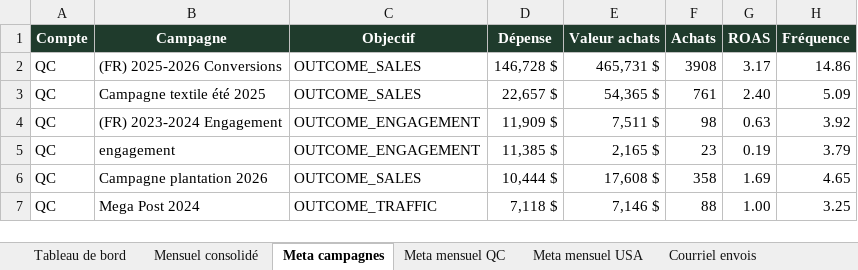
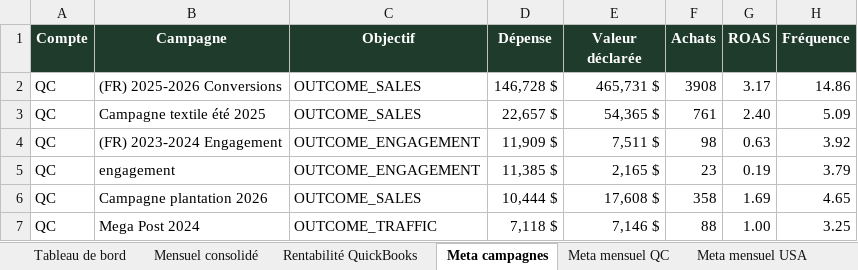
Before and after one commit to lasclay/missive-automations, an Excel workbook: ads-audit/out/Lasclay - suivi performance publicitaire.xlsx, sheet Meta campagnes, drawn as a sheet; only a part is shown; values as stored, in another font and other column widths than the file's, no borders; the diff names each change by its address in the sheet, - before the commit and + after, or states it on an @@ line.

```diff
--- a/ads-audit/out/Lasclay - suivi performance publicitaire.xlsx (sheet Meta campagnes)
+++ b/ads-audit/out/Lasclay - suivi performance publicitaire.xlsx (sheet Meta campagnes)
+sheet tab: Rentabilité QuickBooks
-E1: Valeur achats
+E1: Valeur déclarée
```
Also changed, not shown: sheet Mensuel consolidé, sheet Tableau de bord, other sheet tabs, charts or pictures, 6 other files.
